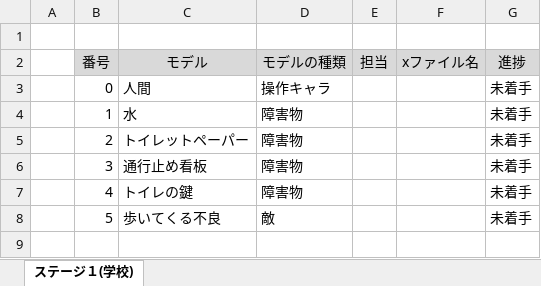
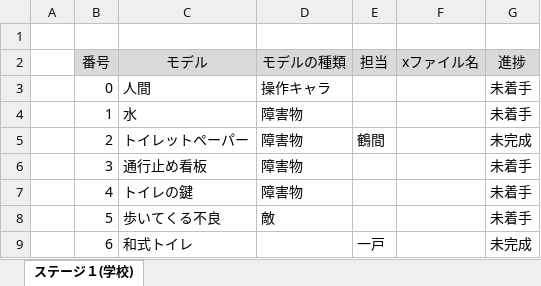
Before and after one commit to RenMitsuhashi/ToiletGame, an Excel workbook: 仕様書.xlsx, sheet ステージ１(学校), drawn as a sheet; values as stored, in another font and other column widths than the file's, no borders; conditional formats not drawn; the diff names each change by its address in the sheet, - before the commit and + after, or states it on an @@ line.

Commit message:
Add files via upload

```diff
--- a/仕様書.xlsx (sheet ステージ１(学校))
+++ b/仕様書.xlsx (sheet ステージ１(学校))
-E5 (担当): (empty)
+E5 (担当): 鶴間
-G5 (進捗): 未着手
+G5 (進捗): 未完成
+row 9:  | 6 | 和式トイレ |  | 一戸 |  | 未完成
```
